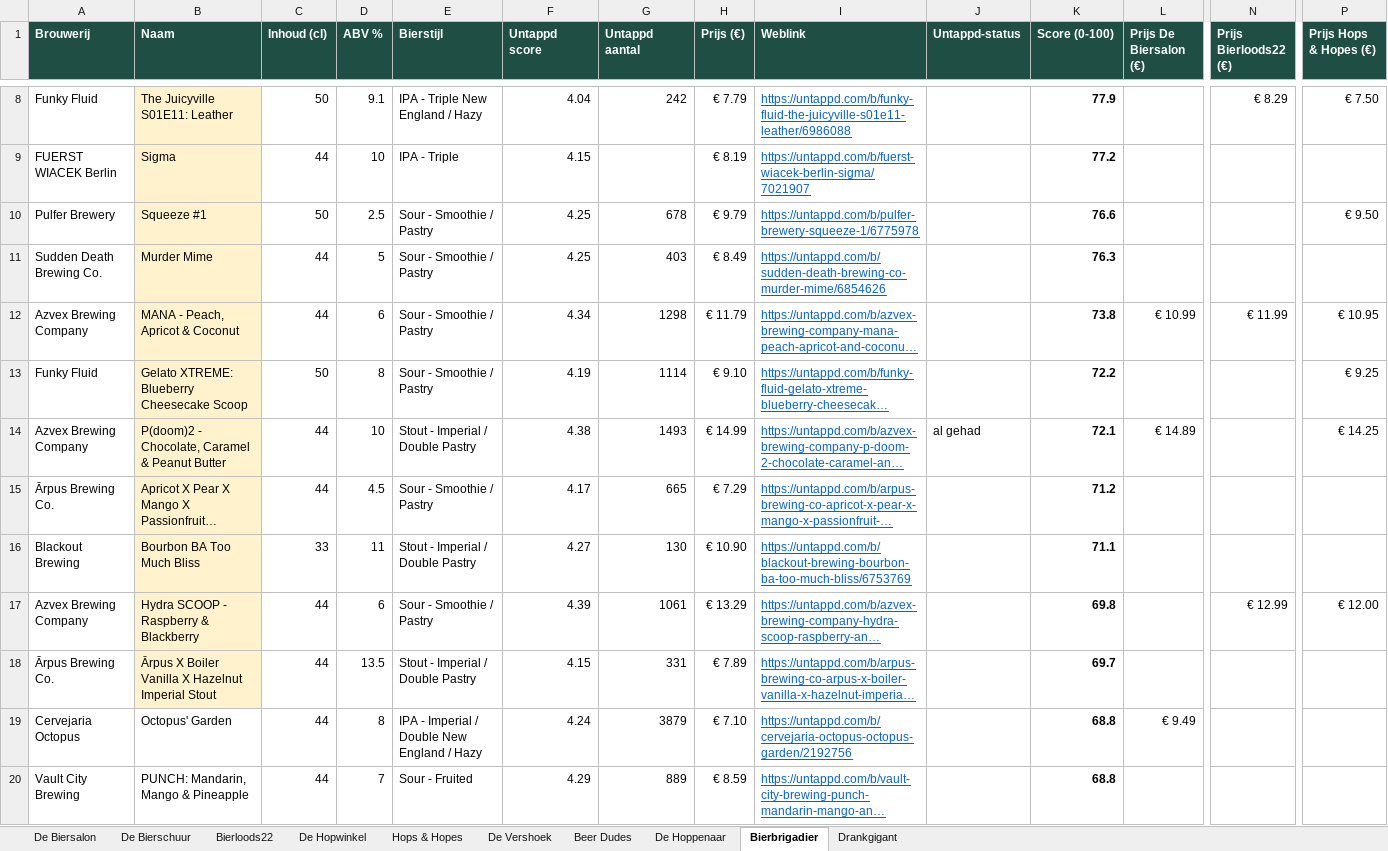
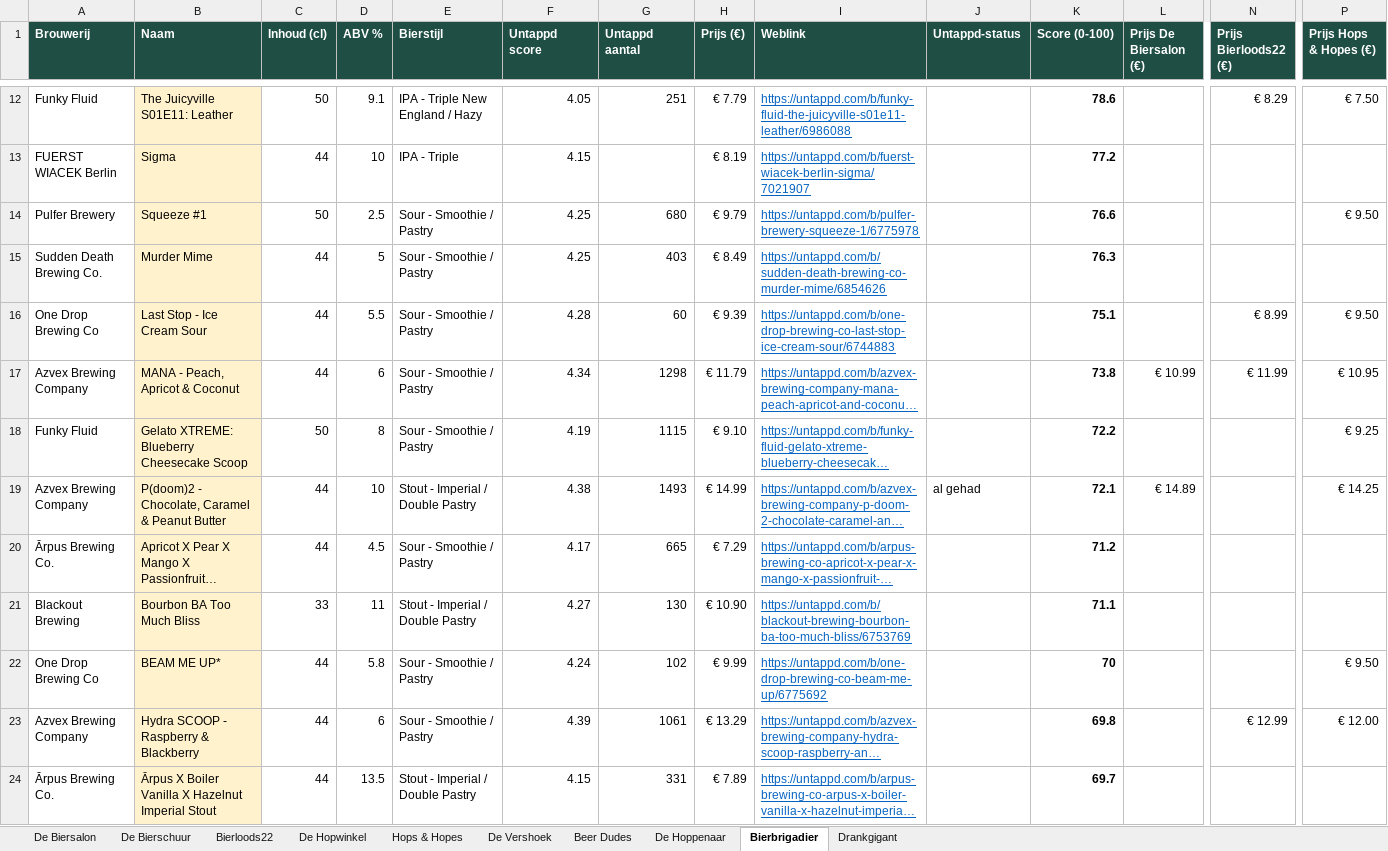
Before and after one commit to RdG-Bier/DeBierScraper, an Excel workbook: docs/bieroverzicht.xlsx, sheet Bierbrigadier, drawn as a sheet; only a part is shown, gaps mark what is left out; the shorter side is filled out with more unchanged rows; long unchanged cells end in …; values as stored, in another font and other column widths than the file's, no borders; conditional formats not drawn; addresses are those after the commit; rows hold the shown columns only; the diff covers the shown part only; the diff names each change by its address in the sheet, - before the commit and + after, or states it on an @@ line.

```diff
--- a/docs/bieroverzicht.xlsx (sheet Bierbrigadier)
+++ b/docs/bieroverzicht.xlsx (sheet Bierbrigadier)
-F12 (Untappd score): 4.04
+F12 (Untappd score): 4.05
-G12 (Untappd aantal): 242
+G12 (Untappd aantal): 251
-K12 (Score (0-100)): 77.9
+K12 (Score (0-100)): 78.6
-G14 (Untappd aantal): 678
+G14 (Untappd aantal): 680
+row 16: One Drop Brewing Co | Last Stop - Ice Cream Sour | 44 | 5.5 | Sour - Smoothie / Pastry | 4.28 | 60 | € 9.39 | https://untappd.com/b/one-drop-brewing-co-last-stop-ice-cream-sour/6744883 |  | 75.1 |  | € 8.99 | € 9.50
-G18 (Untappd aantal): 1114
+G18 (Untappd aantal): 1115
+row 22: One Drop Brewing Co | BEAM ME UP* | 44 | 5.8 | Sour - Smoothie / Pastry | 4.24 | 102 | € 9.99 | https://untappd.com/b/one-drop-brewing-co-beam-me-up/6775692 |  | 70 |  |  | € 9.50
```
Also changed, not shown: 12 added rows, 4 removed rows and 16 edited cells elsewhere in this sheet, sheet De Hopwinkel, sheet De Biersalon, sheet Bierloods22, sheet Drankgigant, sheet Hops & Hopes, sheet De Bierschuur, 3 more sheets, 33 other files.
